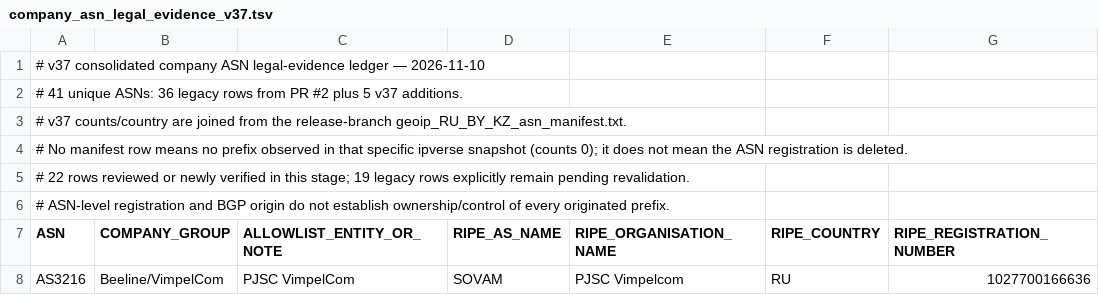
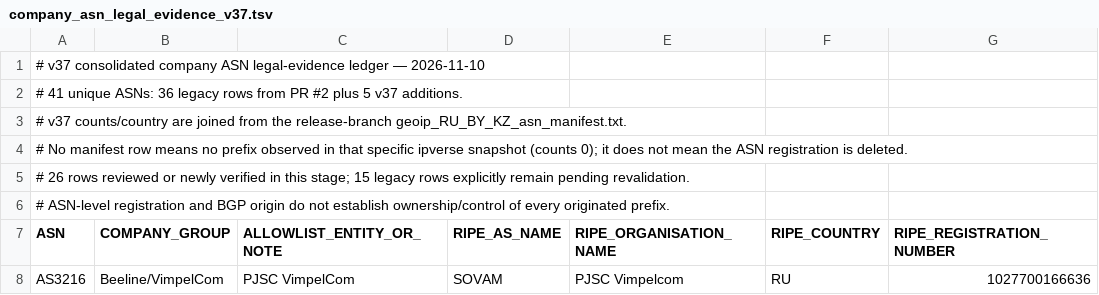
Before and after one commit to SpeedeMiner/Geoip-ru-server, a TSV file: .github/audits/company_asn_legal_evidence_v37.tsv, drawn as a sheet; only a part is shown; the diff names each change by its address in the sheet, - before the commit and + after, or states it on an @@ line.

Commit message:
Update consolidated ledger review counts

```diff
--- a/.github/audits/company_asn_legal_evidence_v37.tsv
+++ b/.github/audits/company_asn_legal_evidence_v37.tsv
-A5 (ASN): # 22 rows reviewed or newly verified in this stage; 19 legacy rows…
+A5 (ASN): # 26 rows reviewed or newly verified in this stage; 15 legacy rows…
```
